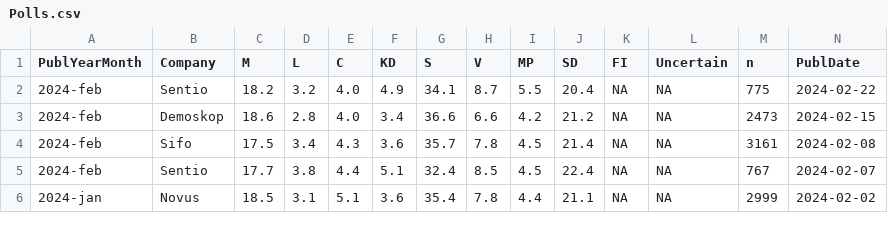
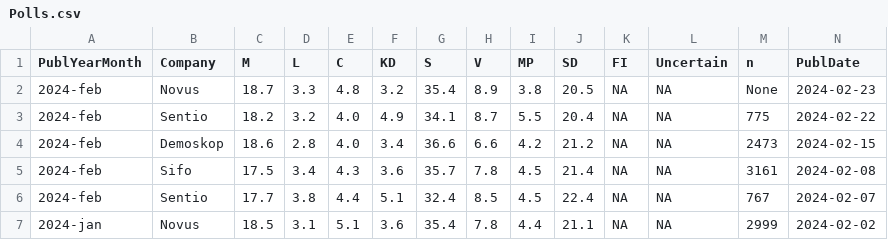
Before and after one commit to MansMeg/SwedishPolls, a CSV file: Data/Polls.csv, drawn as a sheet; only a part is shown; rows hold the shown columns only; the diff names each change by its address in the sheet, - before the commit and + after, or states it on an @@ line.

Commit message:
novus-feb-2024 (#275)

```diff
--- a/Data/Polls.csv
+++ b/Data/Polls.csv
+row 2: 2024-feb | Novus | 18.7 | 3.3 | 4.8 | 3.2 | 35.4 | 8.9 | 3.8 | 20.5 | NA | NA | None | 2024-02-23
```
